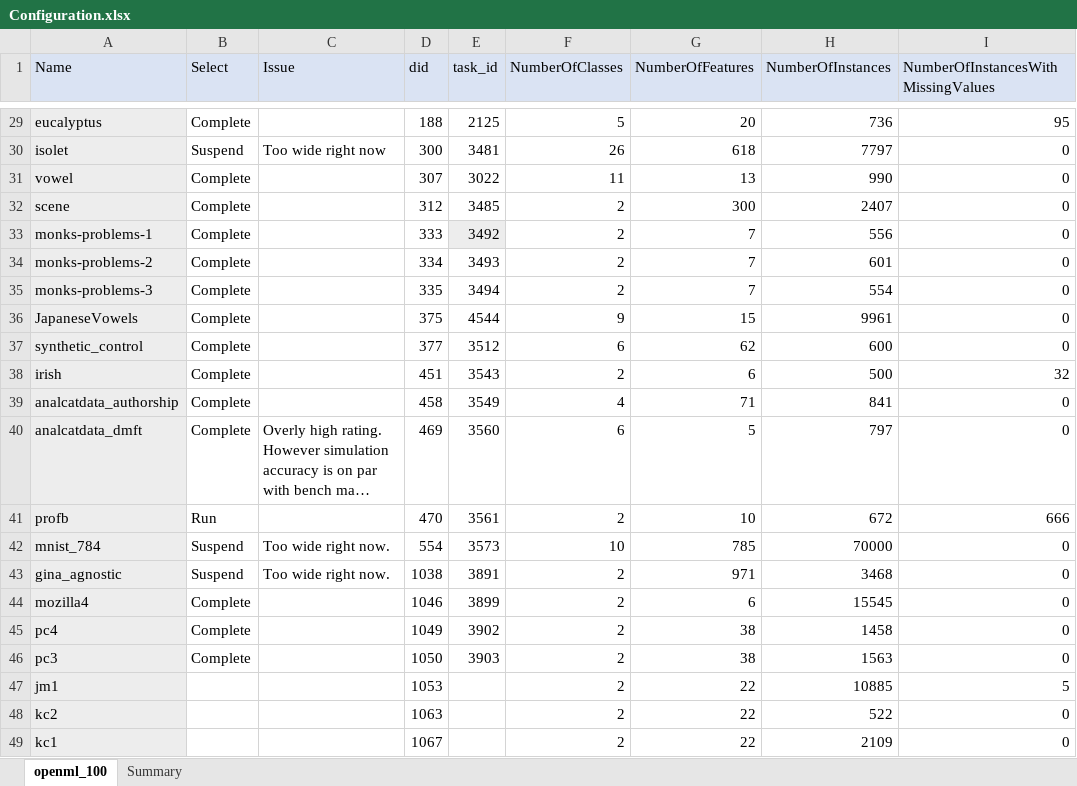
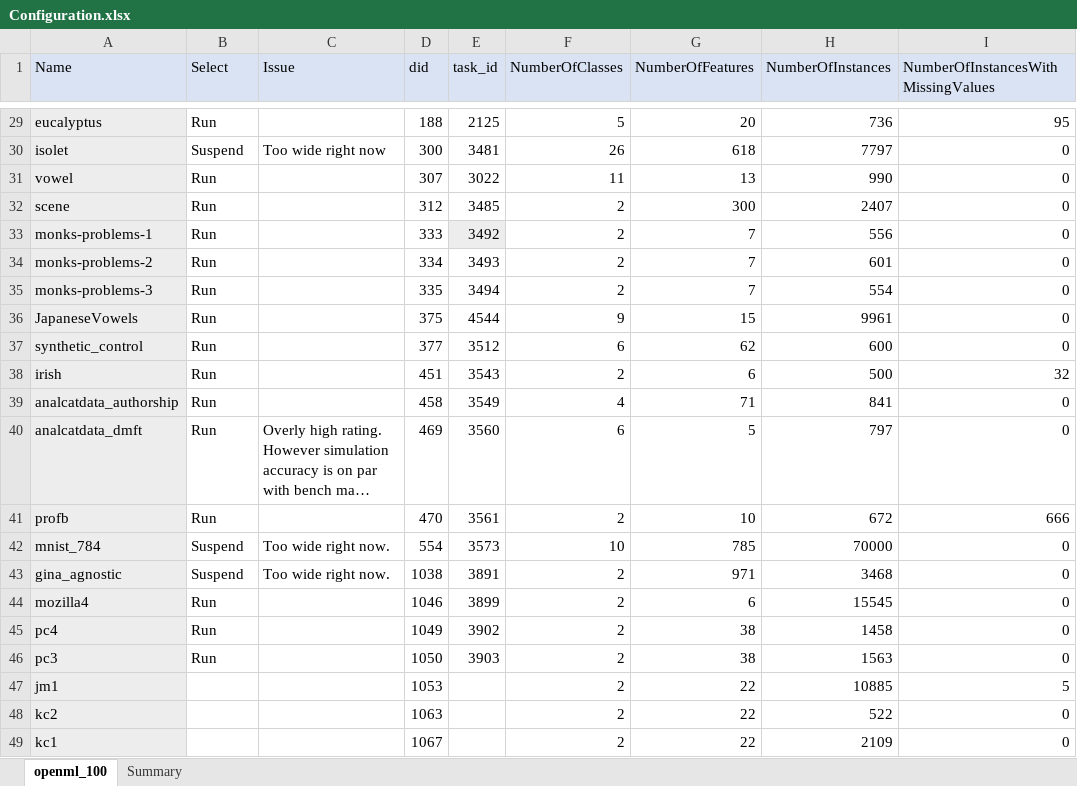
Before and after one commit to matthew-coad/autem, an Excel workbook: benchmark/Configuration.xlsx, sheet openml_100, drawn as a sheet; only a part is shown, gaps mark what is left out; long unchanged cells end in …; values as stored, in another font and other column widths than the file's, no borders; the diff covers the shown part only; the diff names each change by its address in the sheet, - before the commit and + after, or states it on an @@ line.

```diff
--- a/benchmark/Configuration.xlsx (sheet openml_100)
+++ b/benchmark/Configuration.xlsx (sheet openml_100)
-B29 (Select): Complete
+B29 (Select): Run
-B31:B40 (Select): Complete
+B31:B40 (Select): Run
-B44:B46 (Select): Complete
+B44:B46 (Select): Run
```
Also changed, not shown: 42 edited cells elsewhere in this sheet, sheet Summary, 18 other files.
